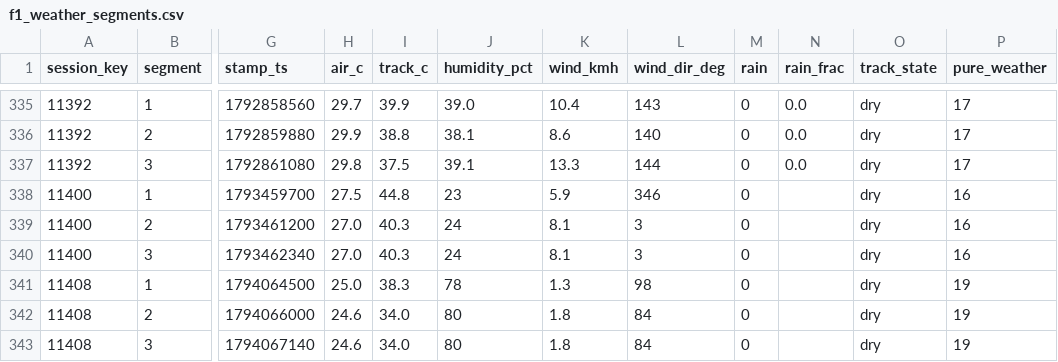
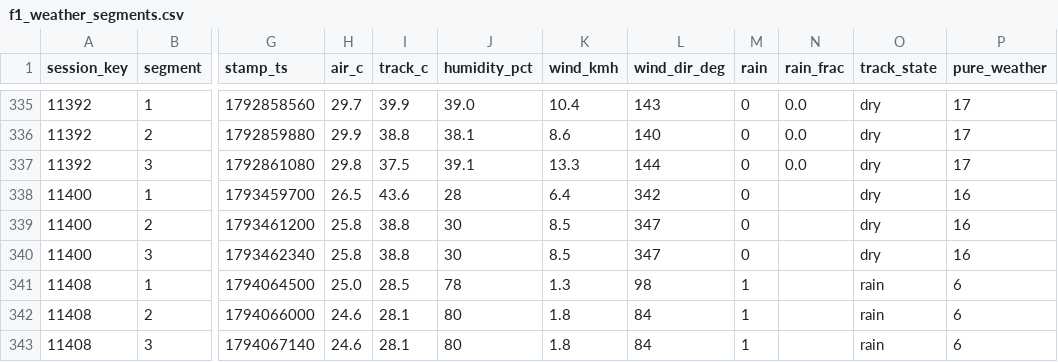
Before and after one commit to hammerwork/F1TrueConditions, a CSV file: data/f1_weather_segments.csv, drawn as a sheet; only a part is shown, gaps mark what is left out; the diff names each change by its address in the sheet, - before the commit and + after, or states it on an @@ line.

```diff
--- a/data/f1_weather_segments.csv
+++ b/data/f1_weather_segments.csv
-H338 (air_c): 27.5
+H338 (air_c): 26.5
-I338 (track_c): 44.8
+I338 (track_c): 43.6
-J338 (humidity_pct): 23
+J338 (humidity_pct): 28
-K338 (wind_kmh): 5.9
+K338 (wind_kmh): 6.4
-L338 (wind_dir_deg): 346
+L338 (wind_dir_deg): 342
-H339:H340 (air_c): 27.0
+H339:H340 (air_c): 25.8
-I339:I340 (track_c): 40.3
+I339:I340 (track_c): 38.8
-J339:J340 (humidity_pct): 24
+J339:J340 (humidity_pct): 30
-K339:K340 (wind_kmh): 8.1
+K339:K340 (wind_kmh): 8.5
-L339:L340 (wind_dir_deg): 3
+L339:L340 (wind_dir_deg): 347
-I341 (track_c): 38.3
+I341 (track_c): 28.5
-M341:M343 (rain): 0
+M341:M343 (rain): 1
-O341:O343 (track_state): dry
+O341:O343 (track_state): rain
-P341:P343 (pure_weather): 19
+P341:P343 (pure_weather): 6
-I342:I343 (track_c): 34.0
+I342:I343 (track_c): 28.1
```
Also changed, not shown: data/f1_weather_db.csv, data/f1_weather_practice.csv.
